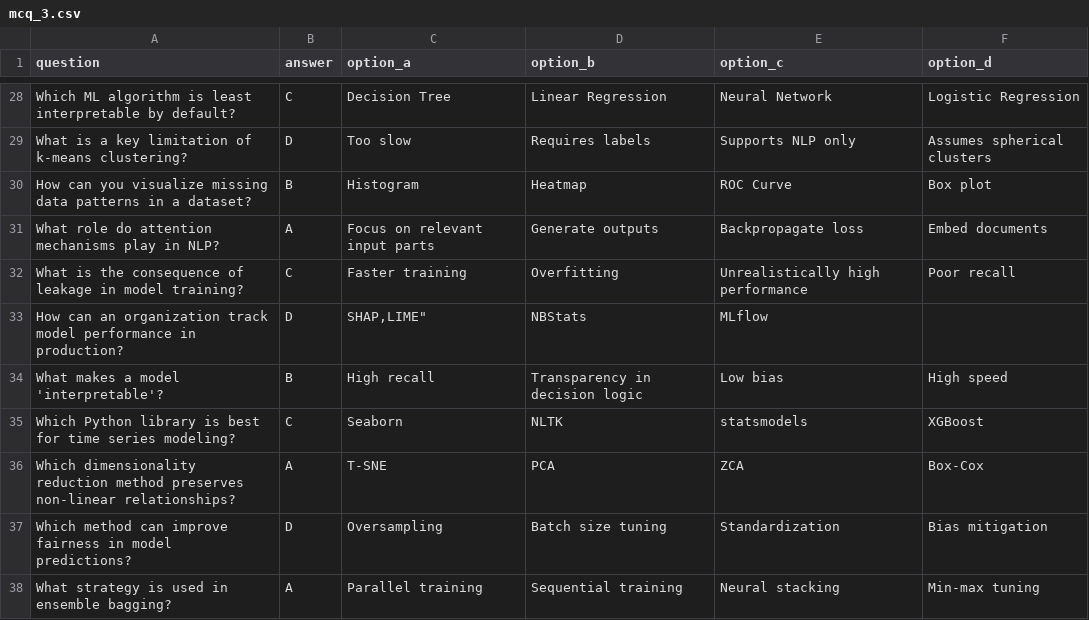
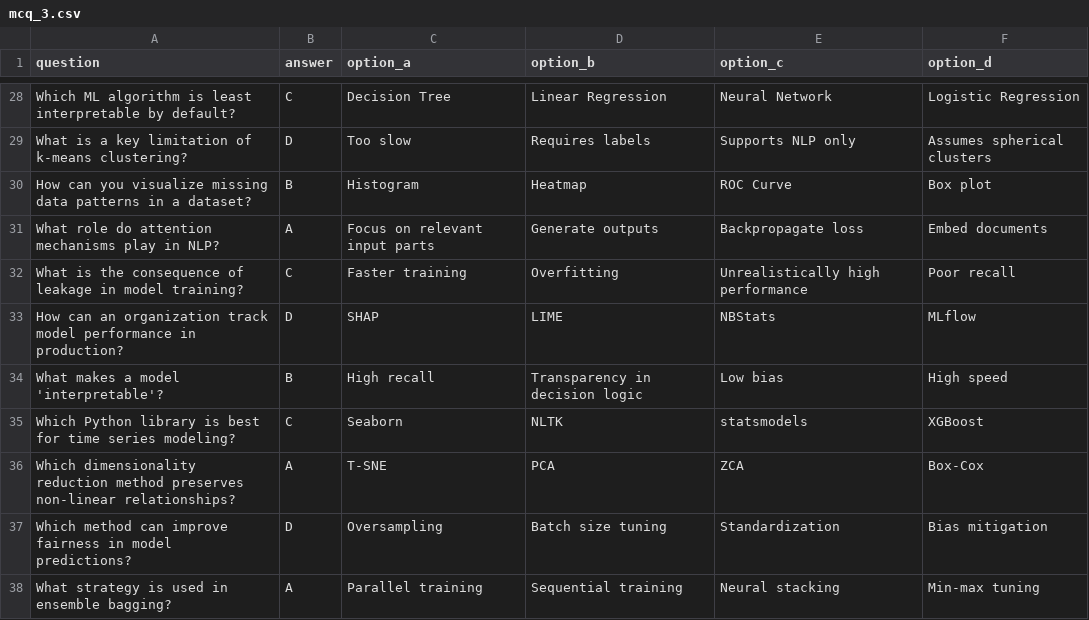
Before and after one commit to cdm2012/ml-quiz, a CSV file: files/mcq_3.csv, drawn as a sheet; only a part is shown, gaps mark what is left out.

```diff
--- a/files/mcq_3.csv
+++ b/files/mcq_3.csv
@@ -32,3 +32,3 @@ question,answer,option_a,option_b,option_c,option_d
 "What is the consequence of leakage in model training?",C,"Faster training","Overfitting","Unrealistically high performance","Poor recall"
-"How can an organization track model performance in production?",D,"SHAP,"LIME","NBStats","MLflow"
+"How can an organization track model performance in production?",D,"SHAP","LIME","NBStats","MLflow"
 "What makes a model 'interpretable'?",B,"High recall","Transparency in decision logic","Low bias","High speed"
```
Also changed, not shown: 1 other file.
